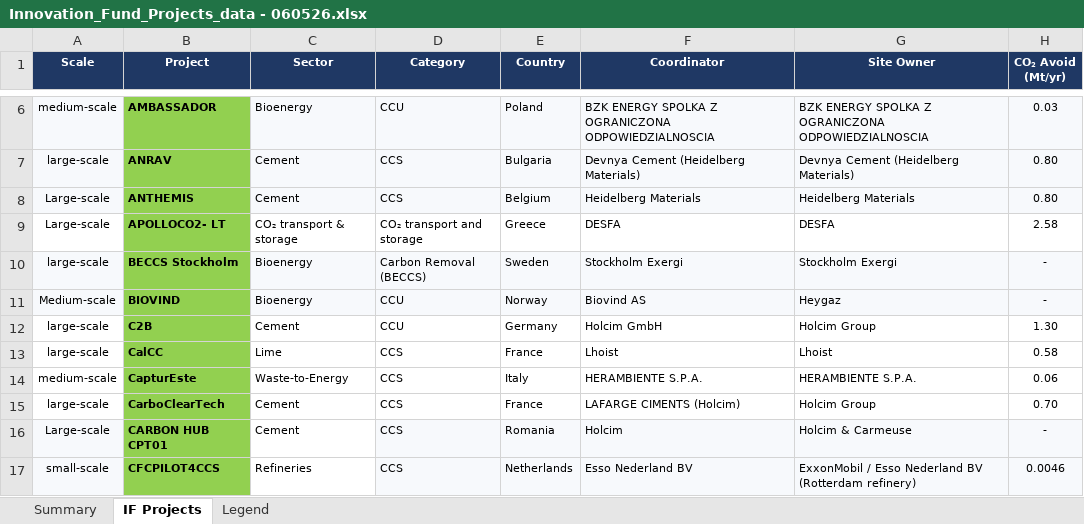
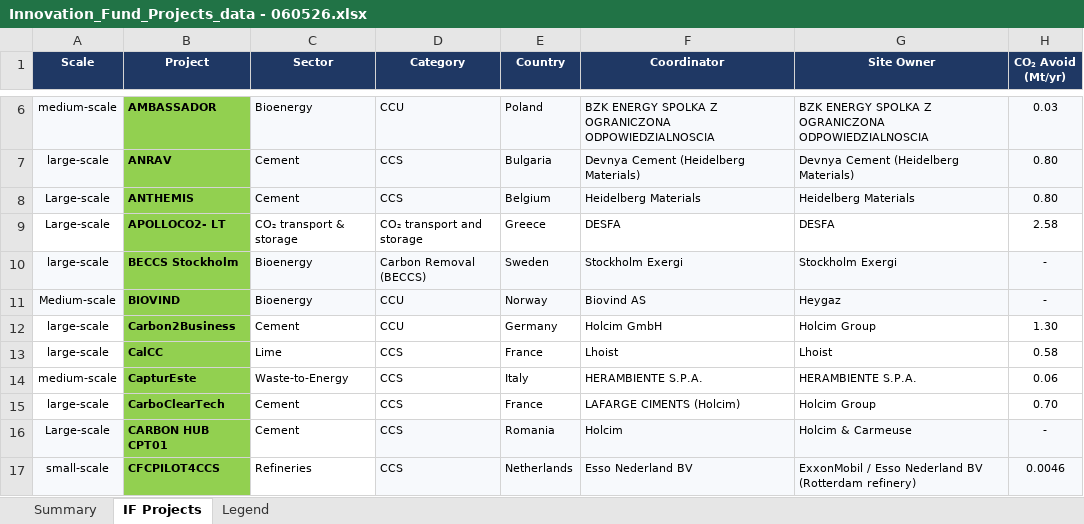
Before and after one commit to salmanZEP/if-map, an Excel workbook: excel_data/Innovation_Fund_Projects_data - 060526.xlsx, sheet IF Projects, drawn as a sheet; only a part is shown, gaps mark what is left out; values as stored, in another font and other column widths than the file's, no borders; the diff names each change by its address in the sheet, - before the commit and + after, or states it on an @@ line.

Commit message:
modified:   excel_data/Innovation_Fund_Projects_data - 060526.xlsx 	modified:   public/data/projects.json

```diff
--- a/excel_data/Innovation_Fund_Projects_data - 060526.xlsx (sheet IF Projects)
+++ b/excel_data/Innovation_Fund_Projects_data - 060526.xlsx (sheet IF Projects)
-B12 (Project): C2B
+B12 (Project): Carbon2Business
```
Also changed, not shown: 1 other file.
